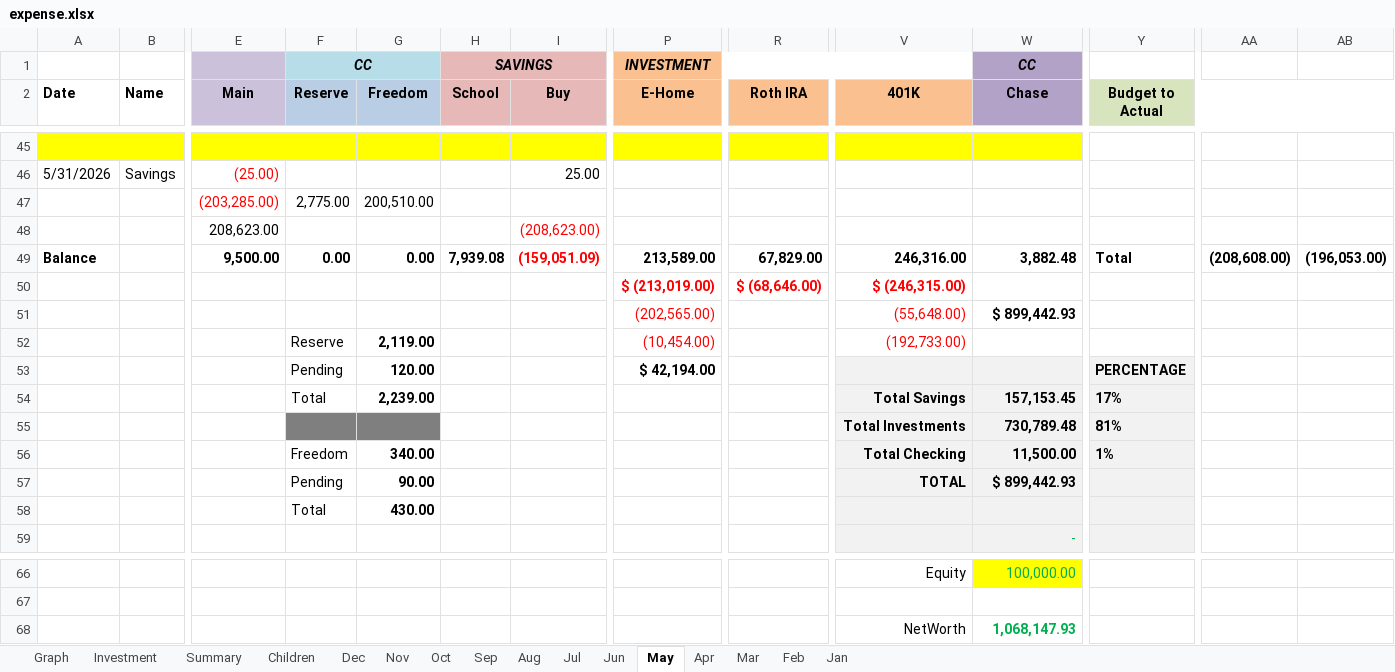
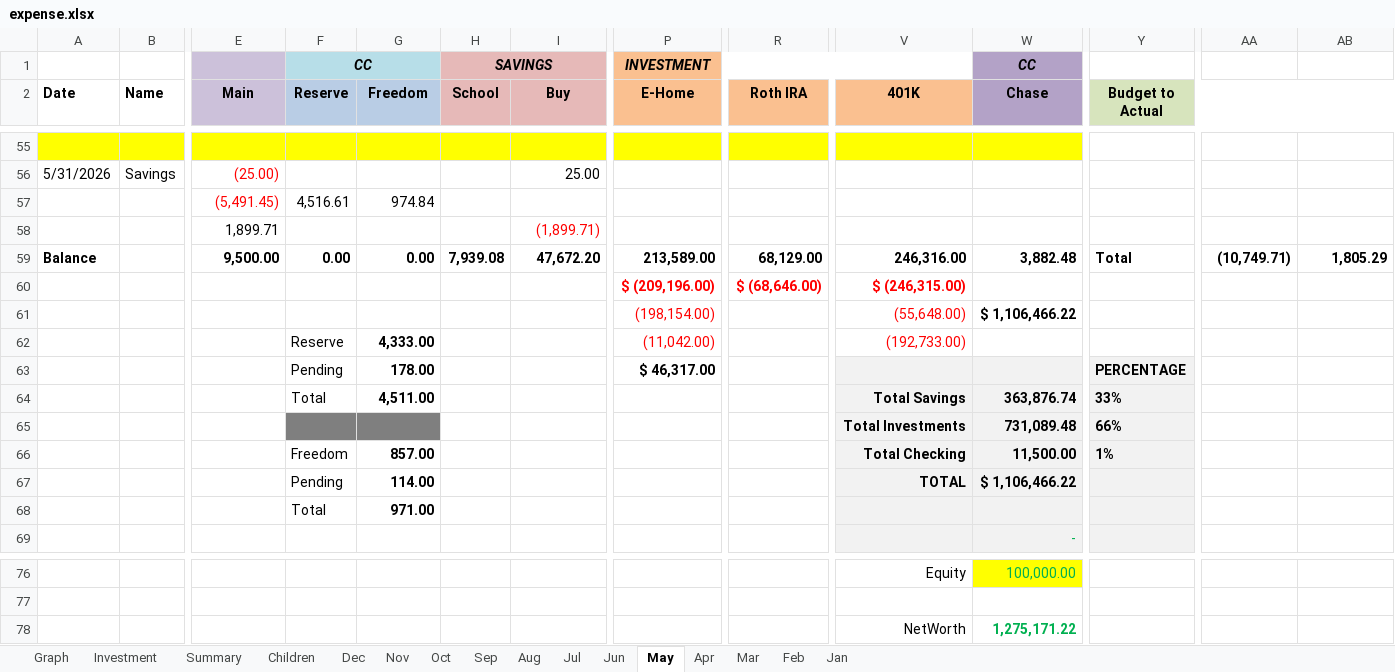
Before and after one commit to quaid2010/expense-dashboard, an Excel workbook: expense.xlsx, sheet May, drawn as a sheet; only a part is shown, gaps mark what is left out; values as stored, in another font and other column widths than the file's, no borders; removed rows and columns are numbered as before the commit, all else as after; rows hold the shown columns only; the diff covers the shown part only; the diff names each change by its address in the sheet, - before the commit and + after, or states it on an @@ line.

```diff
--- a/expense.xlsx (sheet May)
+++ b/expense.xlsx (sheet May)
-row 47:  |  | (203,285.00) | 2,775.00 | 200,510.00
-row 48:  |  | 208,623.00 |  |  |  | (208,623.00)
+row 57:  |  | (5,491.45) | 4,516.61 | 974.84
+row 58:  |  | 1,899.71 |  |  |  | (1,899.71)
-I59 (Buy): (159,051.09)
+I59 (Buy): 47,672.20
-I59 text colour: #FF0000
+I59 text colour: black
-R59 (Roth IRA): 67,829.00
+R59 (Roth IRA): 68,129.00
-AA59: (208,608.00)
+AA59: (10,749.71)
-AB59: (196,053.00)
+AB59: 1,805.29
-P60 (E-Home): $ (213,019.00)
+P60 (E-Home): $ (209,196.00)
-row 51:  |  |  |  |  |  |  | (202,565.00) |  | (55,648.00) | $ 899,442.93
-row 52:  |  |  | Reserve | 2,119.00 |  |  | (10,454.00) |  | (192,733.00)
+row 61:  |  |  |  |  |  |  | (198,154.00) |  | (55,648.00) | $ 1,106,466.22
+row 62:  |  |  | Reserve | 4,333.00 |  |  | (11,042.00) |  | (192,733.00)
-G63 (Freedom): 120.00
+G63 (Freedom): 178.00
-P63 (E-Home): $ 42,194.00
+P63 (E-Home): $ 46,317.00
-row 54:  |  |  | Total | 2,239.00 |  |  |  |  | Total Savings | 157,153.45 | 17%
-row 55:  |  |  |  |  |  |  |  |  | Total Investments | 730,789.48 | 81%
+row 64:  |  |  | Total | 4,511.00 |  |  |  |  | Total Savings | 363,876.74 | 33%
+row 65:  |  |  |  |  |  |  |  |  | Total Investments | 731,089.48 | 66%
-G66 (Freedom): 340.00
+G66 (Freedom): 857.00
-G67 (Freedom): 90.00
+G67 (Freedom): 114.00
-W67 (Chase): $ 899,442.93
+W67 (Chase): $ 1,106,466.22
-G68 (Freedom): 430.00
+G68 (Freedom): 971.00
-W78 (Chase): 1,068,147.93
+W78 (Chase): 1,275,171.22
```
Also changed, not shown: 11 added rows, 1 removed row, 74 edited cells and cell formats elsewhere in this sheet, sheet Summary, sheet Graph, sheet Investment, formulas that keep their value, charts or pictures.
